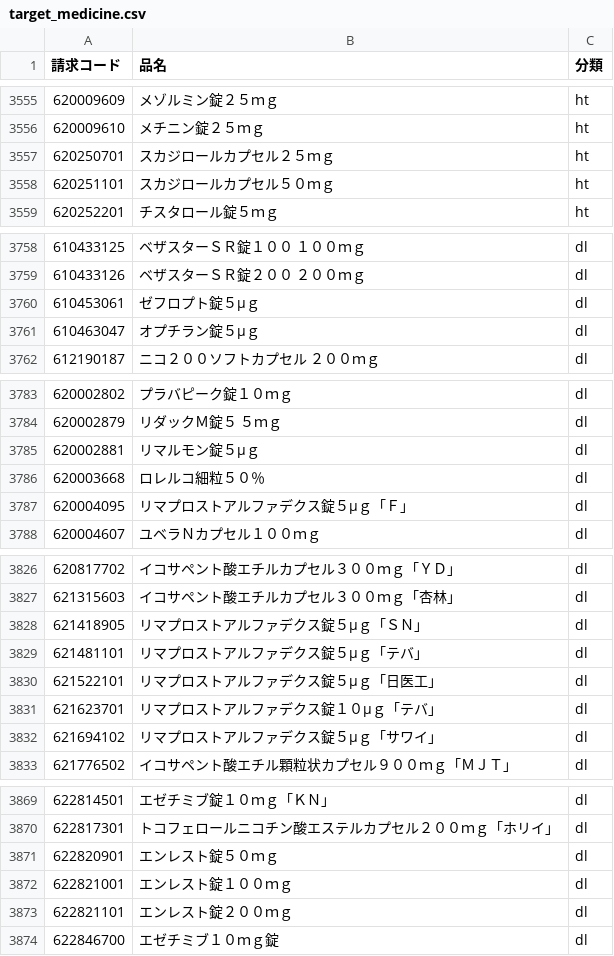
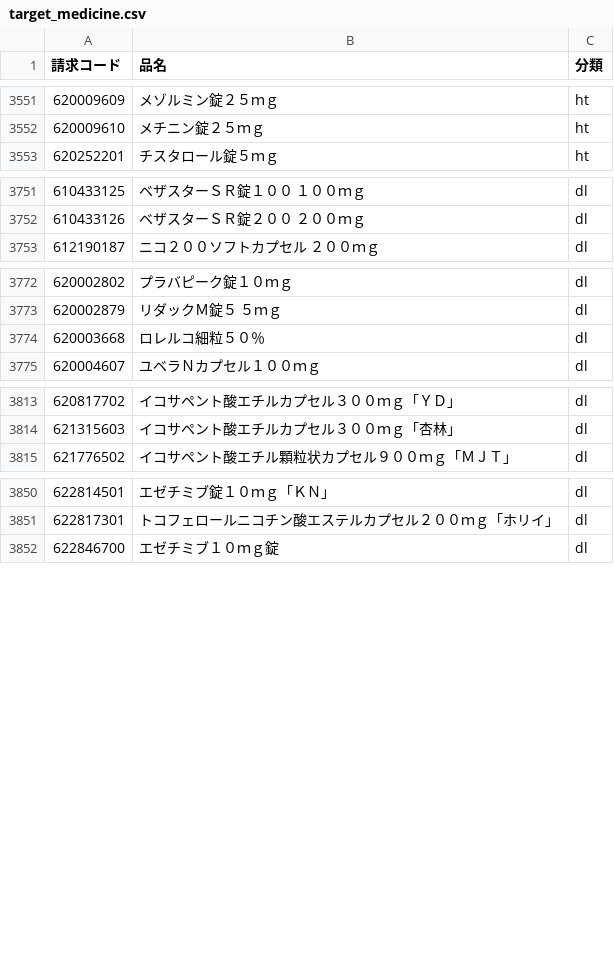
Before and after one commit to PREVENT-Inc/MyscopeMasterList, a CSV file: Mystar_tg_medicine/target_medicine.csv, drawn as a sheet; only a part is shown, gaps mark what is left out; the diff covers the shown part only.

```diff
--- a/Mystar_tg_medicine/target_medicine.csv
+++ b/Mystar_tg_medicine/target_medicine.csv
@@ -3556,4 +3552,2 @@
 620009610,メチニン錠２５ｍｇ,ht
-620250701,スカジロールカプセル２５ｍｇ,ht
-620251101,スカジロールカプセル５０ｍｇ,ht
 620252201,チスタロール錠５ｍｇ,ht
@@ -3759,4 +3752,2 @@
 610433126,ベザスターＳＲ錠２００　２００ｍｇ,dl
-610453061,ゼフロプト錠５μｇ,dl
-610463047,オプチラン錠５μｇ,dl
 612190187,ニコ２００ソフトカプセル　２００ｍｇ,dl
@@ -3784,5 +3773,3 @@
 620002879,リダックＭ錠５　５ｍｇ,dl
-620002881,リマルモン錠５μｇ,dl
 620003668,ロレルコ細粒５０％,dl
-620004095,リマプロストアルファデクス錠５μｇ「Ｆ」,dl
 620004607,ユベラＮカプセル１００ｍｇ,dl
@@ -3827,7 +3814,2 @@
 621315603,イコサペント酸エチルカプセル３００ｍｇ「杏林」,dl
-621418905,リマプロストアルファデクス錠５μｇ「ＳＮ」,dl
-621481101,リマプロストアルファデクス錠５μｇ「テバ」,dl
-621522101,リマプロストアルファデクス錠５μｇ「日医工」,dl
-621623701,リマプロストアルファデクス錠１０μｇ「テバ」,dl
-621694102,リマプロストアルファデクス錠５μｇ「サワイ」,dl
 621776502,イコサペント酸エチル顆粒状カプセル９００ｍｇ「ＭＪＴ」,dl
@@ -3870,5 +3851,2 @@
 622817301,トコフェロールニコチン酸エステルカプセル２００ｍｇ「ホリイ」,dl
-622820901,エンレスト錠５０ｍｇ,dl
-622821001,エンレスト錠１００ｍｇ,dl
-622821101,エンレスト錠２００ｍｇ,dl
 622846700,エゼチミブ１０ｍｇ錠,dl
```
Also changed, not shown: 40 added rows and 12 removed rows elsewhere in this file, Mystar_tg_medicine/items/糖尿病用剤とインスリン.csv, Mystar_tg_medicine/items/血圧降下剤.csv, 6 other files.
